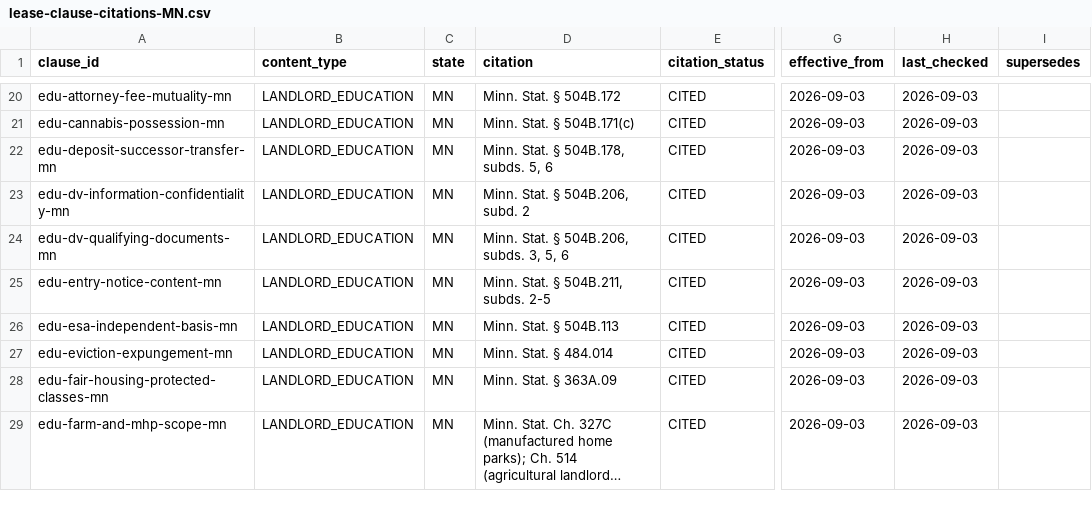
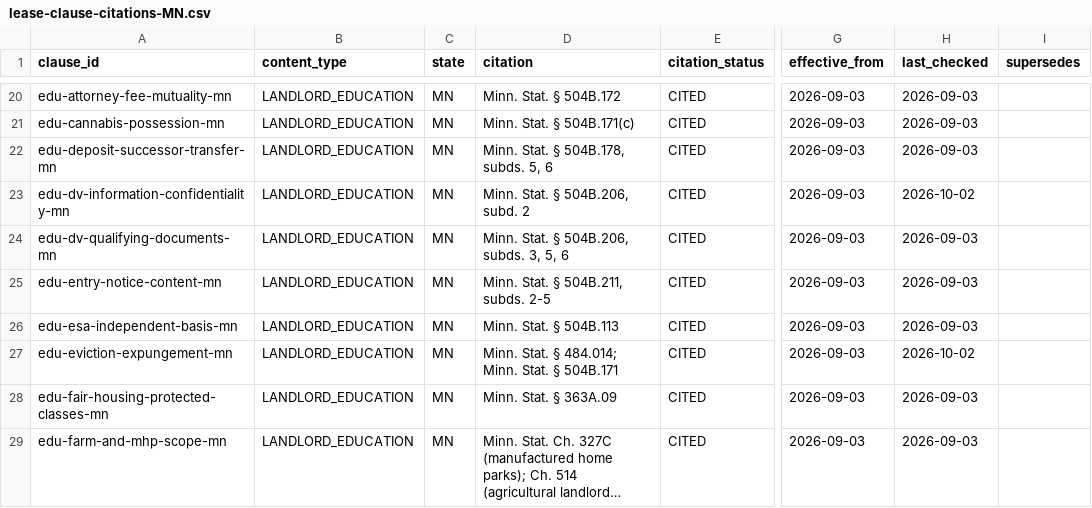
Before and after one commit to tsteinbaugh/property-manager-landlord-app, a CSV file: lease-clause-citations-MN.csv, drawn as a sheet; only a part is shown, gaps mark what is left out; long unchanged cells end in …; the diff covers the shown part only; the diff names each change by its address in the sheet, - before the commit and + after, or states it on an @@ line.

```diff
--- a/lease-clause-citations-MN.csv
+++ b/lease-clause-citations-MN.csv
-H23 (last_checked): 2026-09-03
+H23 (last_checked): 2026-10-02
-D27 (citation): Minn. Stat. § 484.014
+D27 (citation): Minn. Stat. § 484.014; Minn. Stat. § 504B.171
-H27 (last_checked): 2026-09-03
+H27 (last_checked): 2026-10-02
```
Also changed, not shown: 14 added rows and 21 edited cells elsewhere in this file, scripts/clause-library/retro-extras.csv, 13 other files.
